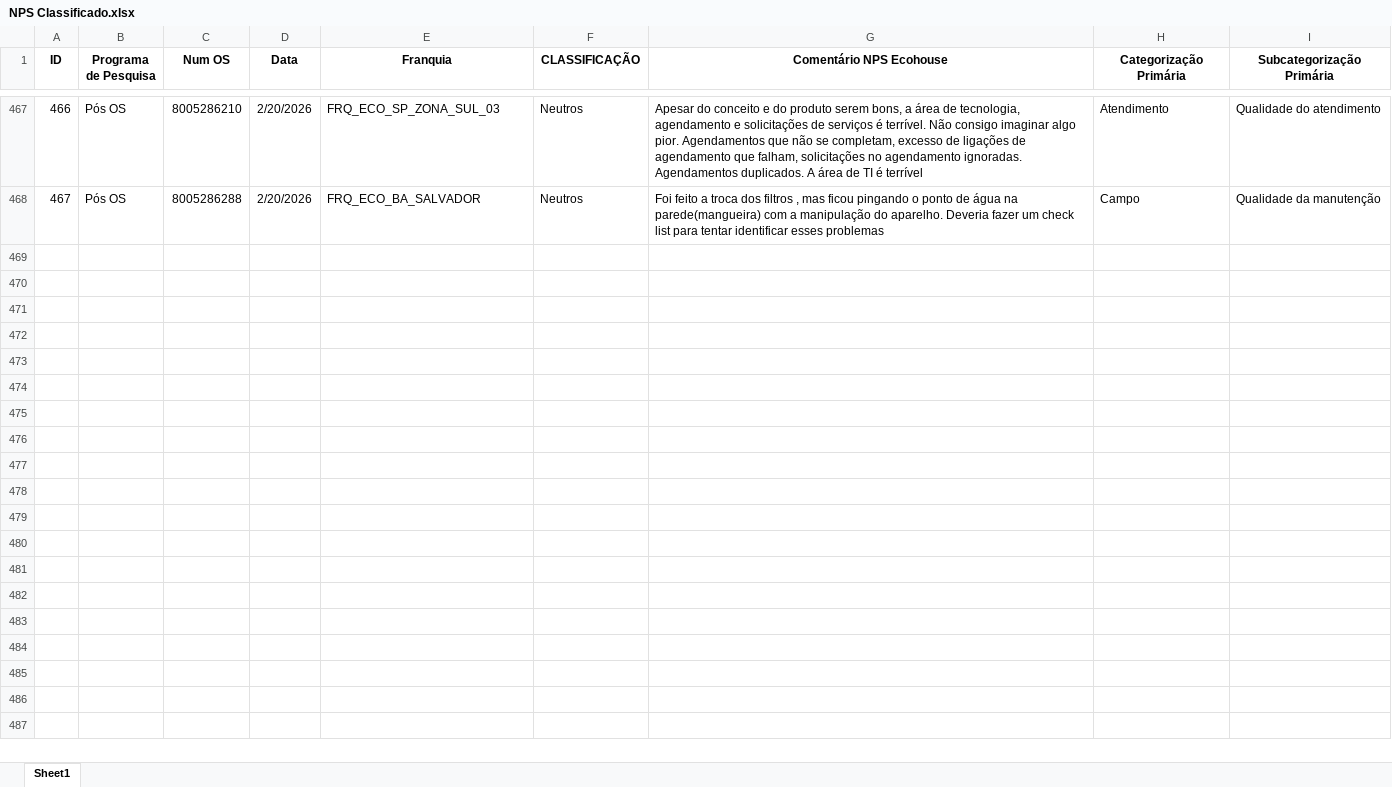
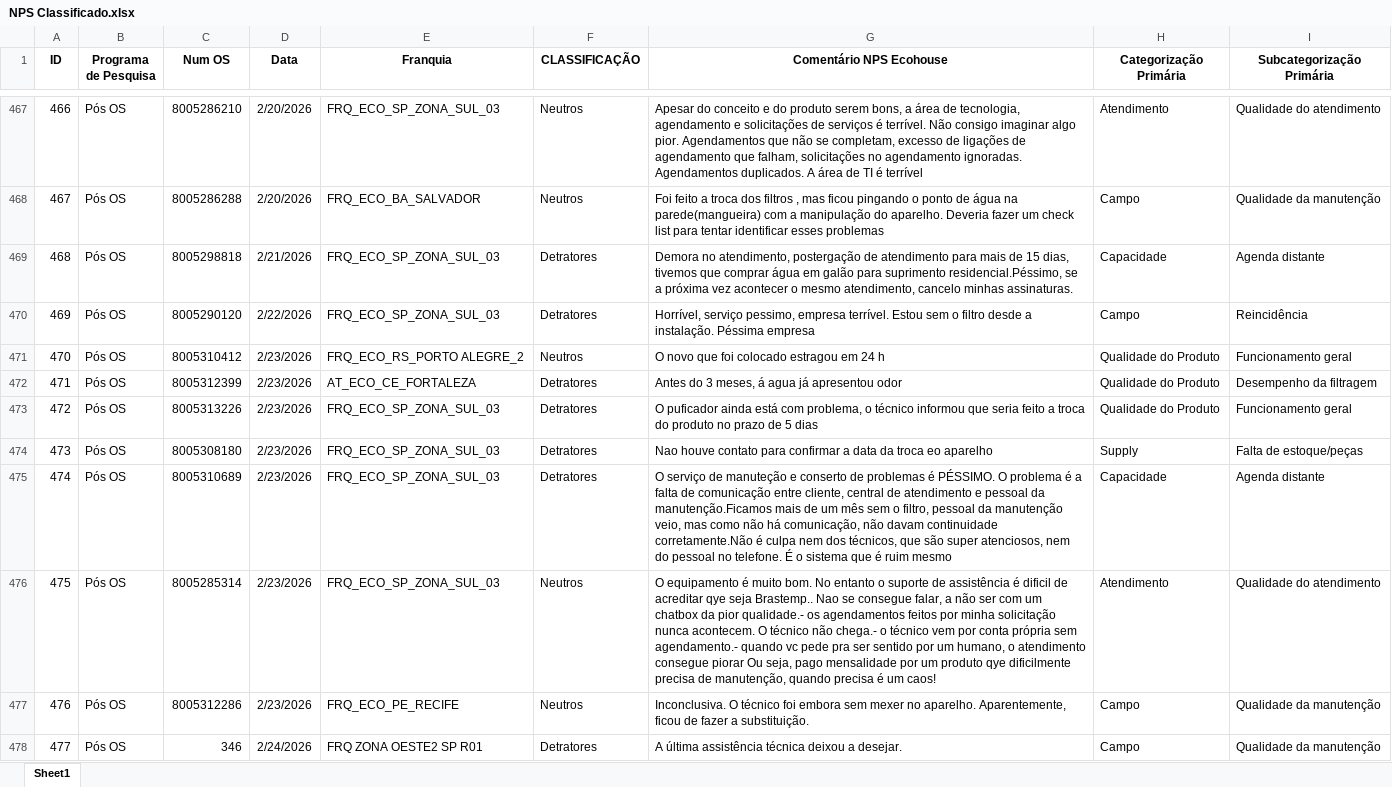
Before and after one commit to eduardacjr/NPSMedalliaequaltricsculligan, an Excel workbook: NPS Classificado.xlsx, sheet Sheet1, drawn as a sheet; only a part is shown, gaps mark what is left out; values as stored, in another font and other column widths than the file's, no borders; the diff covers the shown part only; the diff names each change by its address in the sheet, - before the commit and + after, or states it on an @@ line.

```diff
--- a/NPS Classificado.xlsx (sheet Sheet1)
+++ b/NPS Classificado.xlsx (sheet Sheet1)
+row 469: 468 | Pós OS | 8005298818 | 2/21/2026 | FRQ_ECO_SP_ZONA_SUL_03 | Detratores | Demora no atendimento, postergação de atendimento para mais de 15 dias, tivemos que comprar água em galão para suprimento residencial.Péssimo, se a próxima vez acontecer o mesmo atendimento, cancelo minhas assinaturas. | Capacidade | Agenda distante
+row 470: 469 | Pós OS | 8005290120 | 2/22/2026 | FRQ_ECO_SP_ZONA_SUL_03 | Detratores | Horrível, serviço pessimo, empresa terrível. Estou sem o filtro desde a instalação. Péssima empresa | Campo | Reincidência
+row 471: 470 | Pós OS | 8005310412 | 2/23/2026 | FRQ_ECO_RS_PORTO ALEGRE_2 | Neutros | O novo que foi colocado estragou em 24 h | Qualidade do Produto | Funcionamento geral
+row 472: 471 | Pós OS | 8005312399 | 2/23/2026 | AT_ECO_CE_FORTALEZA | Detratores | Antes do 3 meses, á agua já apresentou odor | Qualidade do Produto | Desempenho da filtragem
+row 473: 472 | Pós OS | 8005313226 | 2/23/2026 | FRQ_ECO_SP_ZONA_SUL_03 | Detratores | O puficador ainda está com problema, o técnico informou que seria feito a troca do produto no prazo de 5 dias | Qualidade do Produto | Funcionamento geral
+row 474: 473 | Pós OS | 8005308180 | 2/23/2026 | FRQ_ECO_SP_ZONA_SUL_03 | Detratores | Nao houve contato para confirmar a data da troca eo aparelho | Supply | Falta de estoque/peças
+row 475: 474 | Pós OS | 8005310689 | 2/23/2026 | FRQ_ECO_SP_ZONA_SUL_03 | Detratores | O serviço de manuteção e conserto de problemas é PÉSSIMO. O problema é a falta de comunicação entre cliente, central de atendimento e pessoal da manutenção.Ficamos mais de um mês sem o filtro, pessoal da manutenção veio, mas como não há comunicação, não davam continuidade corretamente.Não é culpa nem dos técnicos, que são super atenciosos, nem do pessoal no telefone. É o sistema que é ruim mesmo | Capacidade | Agenda distante
+row 476: 475 | Pós OS | 8005285314 | 2/23/2026 | FRQ_ECO_SP_ZONA_SUL_03 | Neutros | O equipamento é muito bom. No entanto o suporte de assistência é dificil de acreditar qye seja Brastemp.. Nao se consegue falar, a não ser com um chatbox da pior qualidade.- os agendamentos feitos por minha solicitação nunca acontecem. O técnico não chega.- o técnico vem por conta própria sem agendamento.- quando vc pede pra ser sentido por um humano, o atendimento consegue piorar Ou seja, pago mensalidade por um produto qye dificilmente precisa de manutenção, quando precisa é um caos! | Atendimento | Qualidade do atendimento
+row 477: 476 | Pós OS | 8005312286 | 2/23/2026 | FRQ_ECO_PE_RECIFE | Neutros | Inconclusiva. O técnico foi embora sem mexer no aparelho. Aparentemente, ficou de fazer a substituição. | Campo | Qualidade da manutenção
+row 478: 477 | Pós OS | 346 | 2/24/2026 | FRQ ZONA OESTE2 SP R01 | Detratores | A última assistência técnica deixou a desejar. | Campo | Qualidade da manutenção
```
Also changed, not shown: 52 added rows elsewhere in this sheet, 2 other files.
